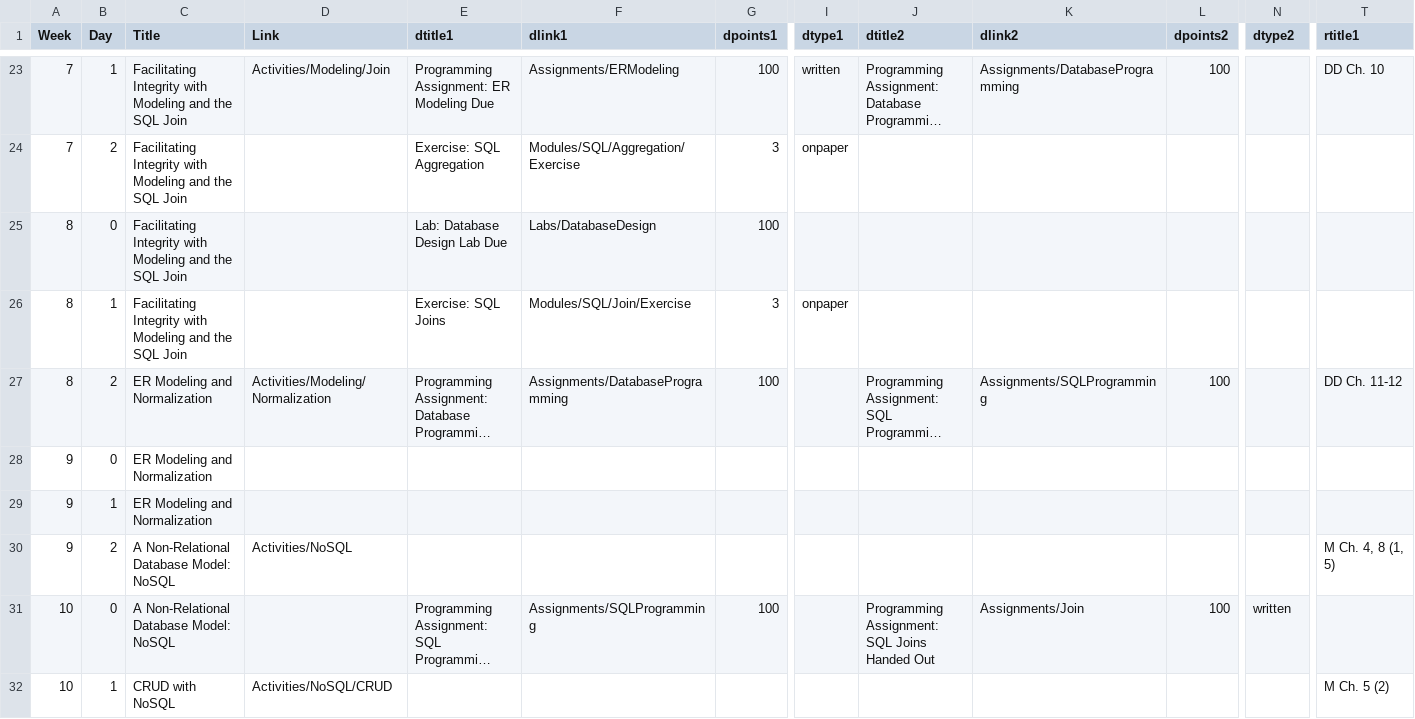
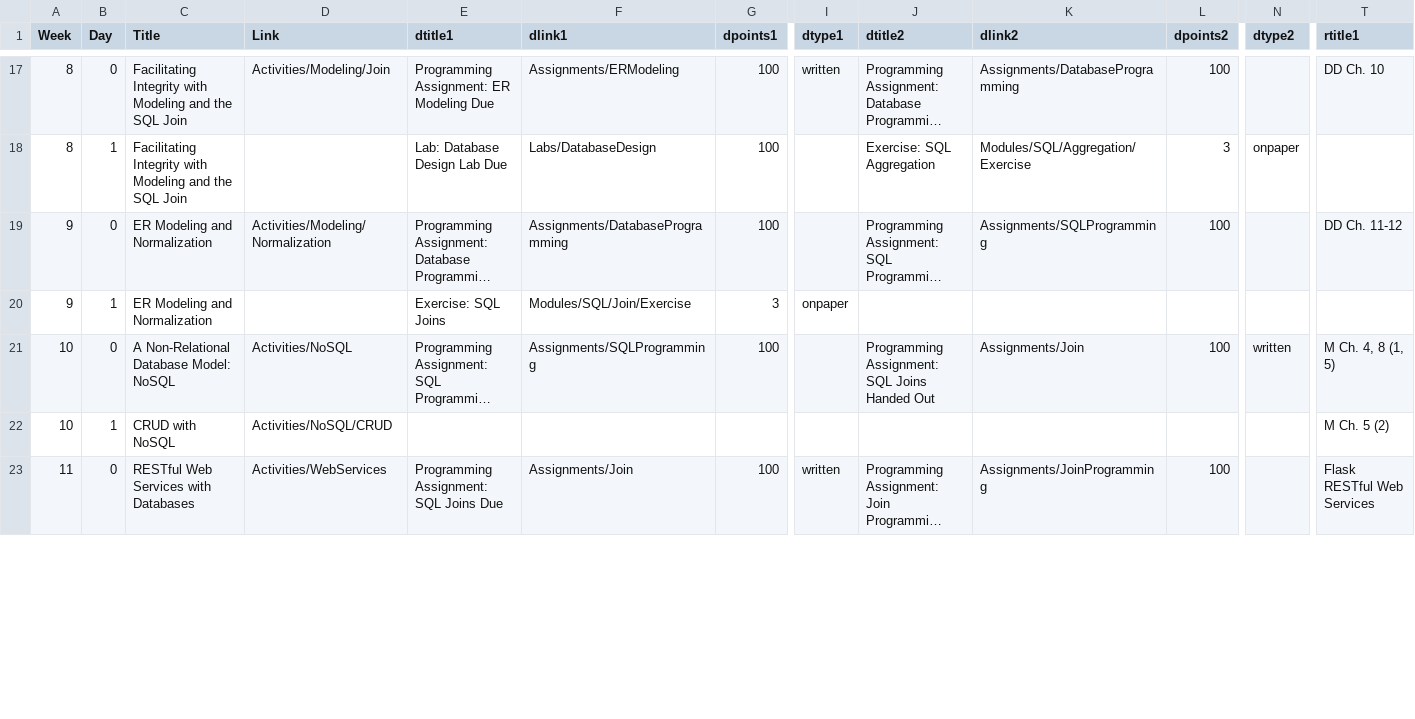
Before and after one commit to BillJr99/Ursinus-CS377, a CSV file: _pages/CS377.csv, drawn as a sheet; only a part is shown, gaps mark what is left out; the shorter side is filled out with more unchanged rows; long unchanged cells end in …; removed rows and columns are numbered as before the commit, all else as after; rows hold the shown columns only; the diff covers the shown part only; the diff names each change by its address in the sheet, - before the commit and + after, or states it on an @@ line.

```diff
--- a/_pages/CS377.csv
+++ b/_pages/CS377.csv
-A17 (Week): 7
+A17 (Week): 8
-B17 (Day): 1
+B17 (Day): 0
-row 24: 7 | 2 | Facilitating Integrity with Modeling and the SQL Join |  | Exercise: SQL Aggregation | Modules/SQL/Aggregation/Exercise | 3 | onpaper
-B18 (Day): 0
+B18 (Day): 1
-J18 (dtitle2): (empty)
+J18 (dtitle2): Exercise: SQL Aggregation
-K18 (dlink2): (empty)
+K18 (dlink2): Modules/SQL/Aggregation/Exercise
-L18 (dpoints2): (empty)
+L18 (dpoints2): 3
-N18 (dtype2): (empty)
+N18 (dtype2): onpaper
-row 26: 8 | 1 | Facilitating Integrity with Modeling and the SQL Join |  | Exercise: SQL Joins | Modules/SQL/Join/Exercise | 3 | onpaper
-A19 (Week): 8
+A19 (Week): 9
-B19 (Day): 2
+B19 (Day): 0
-row 28: 9 | 0 | ER Modeling and Normalization
-E20 (dtitle1): (empty)
+E20 (dtitle1): Exercise: SQL Joins
-F20 (dlink1): (empty)
+F20 (dlink1): Modules/SQL/Join/Exercise
-G20 (dpoints1): (empty)
+G20 (dpoints1): 3
-I20 (dtype1): (empty)
+I20 (dtype1): onpaper
-row 30: 9 | 2 | A Non-Relational Database Model: NoSQL | Activities/NoSQL |  |  |  |  |  |  |  |  | M Ch. 4, 8 (1, 5)
-D21 (Link): (empty)
+D21 (Link): Activities/NoSQL
-T21 (rtitle1): (empty)
+T21 (rtitle1): M Ch. 4, 8 (1, 5)
```
Also changed, not shown: 11 removed rows and 36 edited cells elsewhere in this file, 1 other file.
